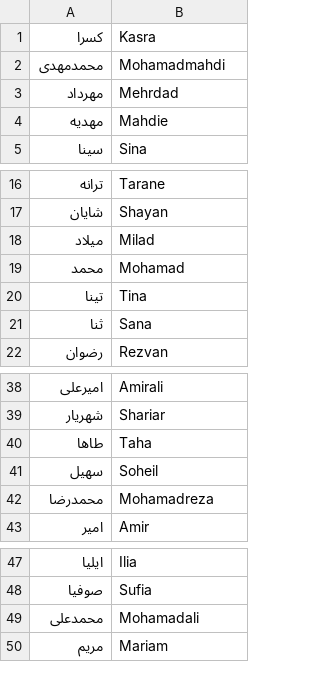
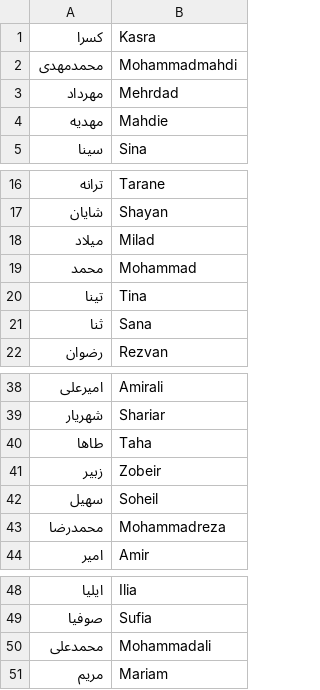
Before and after one commit to makantayebi/tranam, a CSV file: lib/src/main/resources/firstname.csv, drawn as a sheet; only a part is shown, gaps mark what is left out; the diff covers the shown part only.

```diff
--- a/lib/src/main/resources/firstname.csv
+++ b/lib/src/main/resources/firstname.csv
@@ -1,3 +1,3 @@
 کسرا,Kasra
-محمدمهدی,Mohamadmahdi
+محمدمهدی,Mohammadmahdi
 مهرداد,Mehrdad
@@ -18,3 +18,3 @@
 میلاد,Milad
-محمد,Mohamad
+محمد,Mohammad
 تینا,Tina
@@ -40,4 +40,5 @@
 طاها,Taha
+زبیر,Zobeir
 سهیل,Soheil
-محمدرضا,Mohamadreza
+محمدرضا,Mohammadreza
 امیر,Amir
@@ -48,3 +49,3 @@
 صوفیا,Sufia
-محمدعلی,Mohamadali
+محمدعلی,Mohammadali
 مریم,Mariam
```
Also changed, not shown: 49 added rows and 1 edited cell elsewhere in this file, 4 other files.
